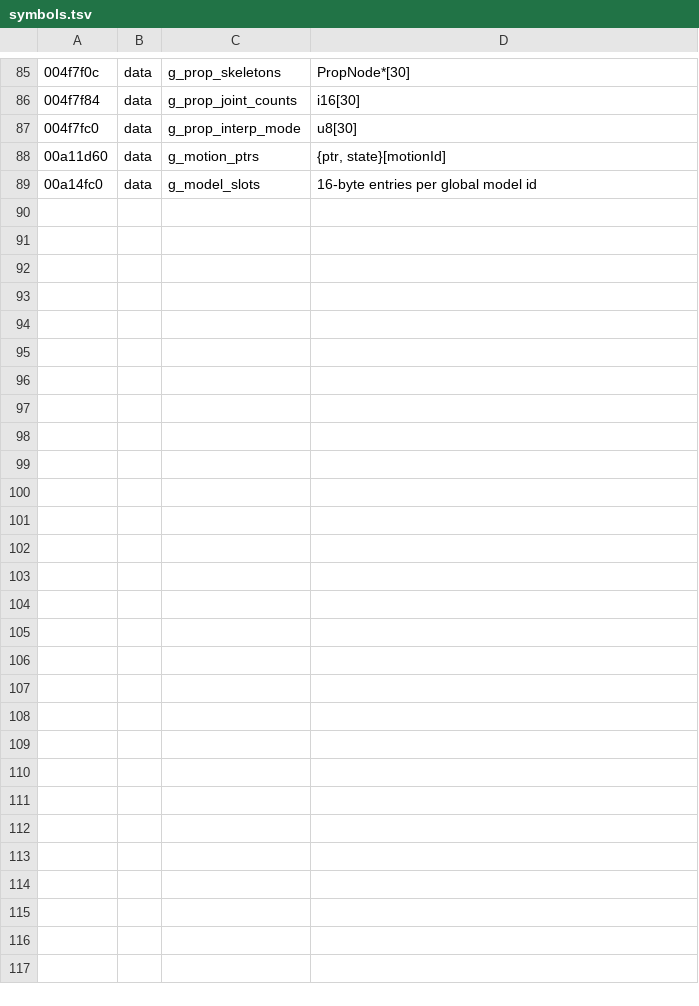
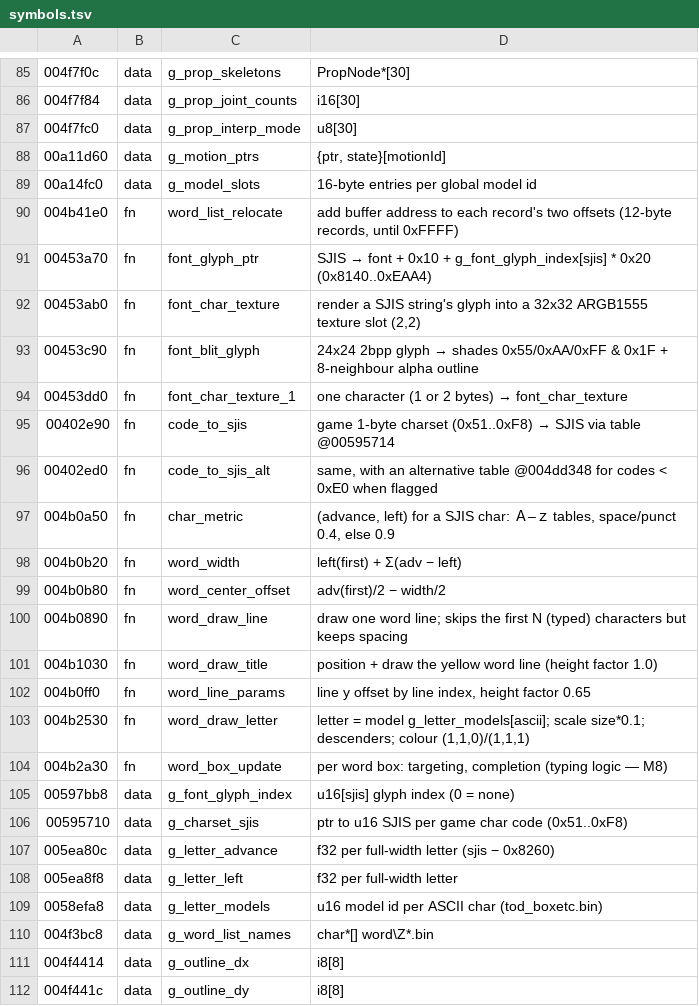
Before and after one commit to mochithepug/mochithepug.github.io, a TSV file: re/symbols.tsv, drawn as a sheet; only a part is shown, gaps mark what is left out.

```diff
--- a/re/symbols.tsv
+++ b/re/symbols.tsv
@@ -89 +89,24 @@
 00a14fc0	data	g_model_slots	16-byte entries per global model id
+004b41e0	fn	word_list_relocate	add buffer address to each record's two offsets (12-byte records, until 0xFFFF)
+00453a70	fn	font_glyph_ptr	SJIS → font + 0x10 + g_font_glyph_index[sjis] * 0x20 (0x8140..0xEAA4)
+00453ab0	fn	font_char_texture	render a SJIS string's glyph into a 32x32 ARGB1555 texture slot (2,2)
+00453c90	fn	font_blit_glyph	24x24 2bpp glyph → shades 0x55/0xAA/0xFF & 0x1F + 8-neighbour alpha outline
+00453dd0	fn	font_char_texture_1	one character (1 or 2 bytes) → font_char_texture
+00402e90	fn	code_to_sjis	game 1-byte charset (0x51..0xF8) → SJIS via table @00595714
+00402ed0	fn	code_to_sjis_alt	same, with an alternative table @004dd348 for codes < 0xE0 when flagged
+004b0a50	fn	char_metric	(advance, left) for a SJIS char: Ａ–ｚ tables, space/punct 0.4, else 0.9
+004b0b20	fn	word_width	left(first) + Σ(adv − left)
+004b0b80	fn	word_center_offset	adv(first)/2 − width/2
+004b0890	fn	word_draw_line	draw one word line; skips the first N (typed) characters but keeps spacing
+004b1030	fn	word_draw_title	position + draw the yellow word line (height factor 1.0)
+004b0ff0	fn	word_line_params	line y offset by line index, height factor 0.65
+004b2530	fn	word_draw_letter	letter = model g_letter_models[ascii]; scale size*0.1; descenders; colour (1,1,0)/(1,1,1)
+004b2a30	fn	word_box_update	per word box: targeting, completion (typing logic — M8)
+00597bb8	data	g_font_glyph_index	u16[sjis] glyph index (0 = none)
+00595710	data	g_charset_sjis	ptr to u16 SJIS per game char code (0x51..0xF8)
+005ea80c	data	g_letter_advance	f32 per full-width letter (sjis − 0x8260)
+005ea8f8	data	g_letter_left	f32 per full-width letter
+0058efa8	data	g_letter_models	u16 model id per ASCII char (tod_boxetc.bin)
+004f3bc8	data	g_word_list_names	char*[] word\Z*.bin
+004f4414	data	g_outline_dx	i8[8]
+004f441c	data	g_outline_dy	i8[8]
```
Also changed, not shown: 18 other files.
